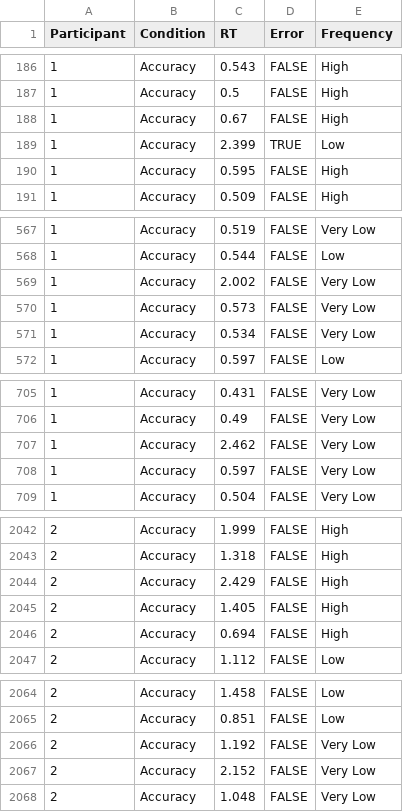
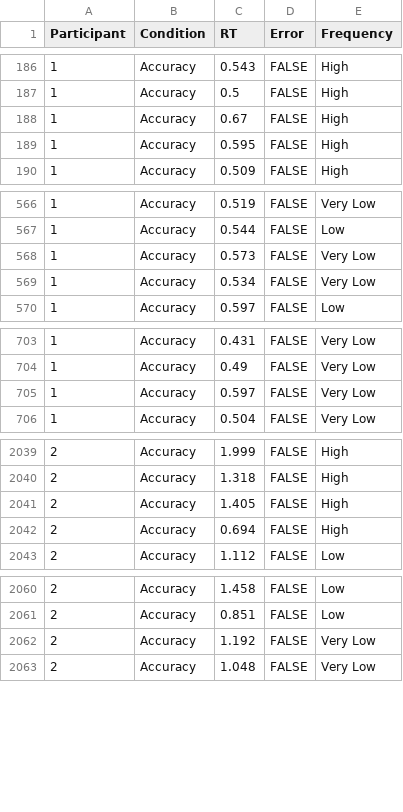
Before and after one commit to DominiqueMakowski/CognitiveModels, a CSV file: data/wagenmakers2008.csv, drawn as a sheet; only a part is shown, gaps mark what is left out; the diff covers the shown part only; the diff names each change by its address in the sheet, - before the commit and + after, or states it on an @@ line.

```diff
--- a/data/wagenmakers2008.csv
+++ b/data/wagenmakers2008.csv
-row 189: 1 | Accuracy | 2.399 | TRUE | Low
-row 569: 1 | Accuracy | 2.002 | FALSE | Very Low
-row 707: 1 | Accuracy | 2.462 | FALSE | Very Low
-row 2044: 2 | Accuracy | 2.429 | FALSE | High
-row 2067: 2 | Accuracy | 2.152 | FALSE | Very Low
```
Also changed, not shown: 14 removed rows elsewhere in this file, 2 other files.
